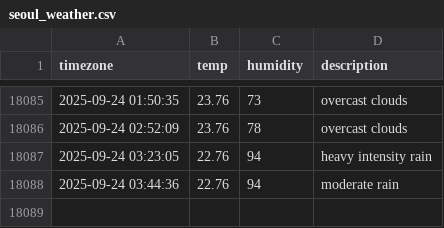
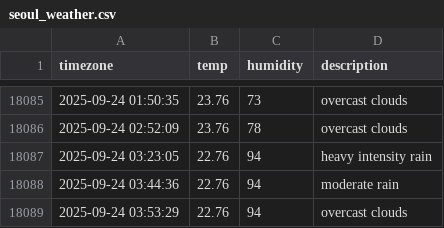
Before and after one commit to 1hyeokk/seoul_weather, a CSV file: seoul_weather.csv, drawn as a sheet; only a part is shown, gaps mark what is left out.

```diff
--- a/seoul_weather.csv
+++ b/seoul_weather.csv
@@ -18088 +18088,2 @@ timezone,temp,humidity,description
 2025-09-24 03:44:36,22.76,94,moderate rain
+2025-09-24 03:53:29,22.76,94,overcast clouds
```
